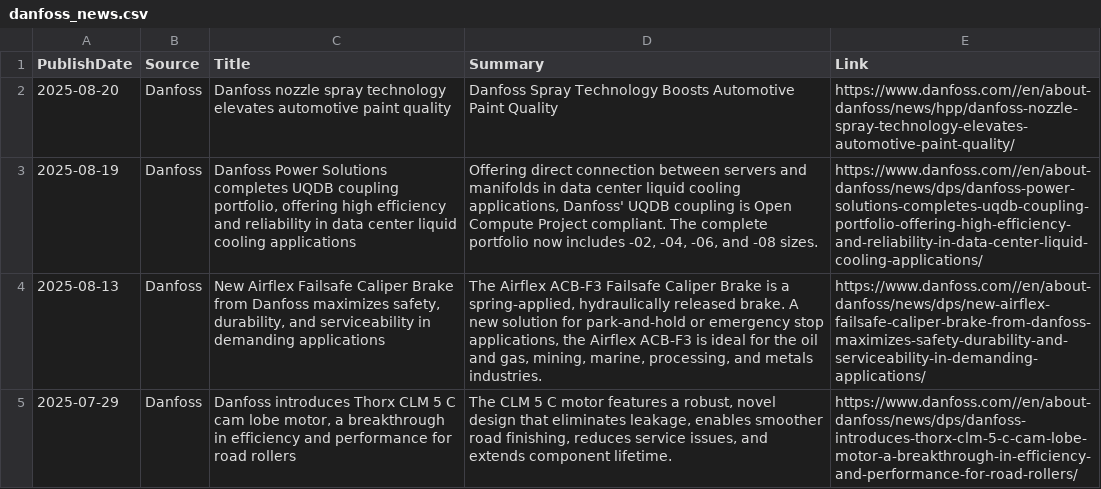
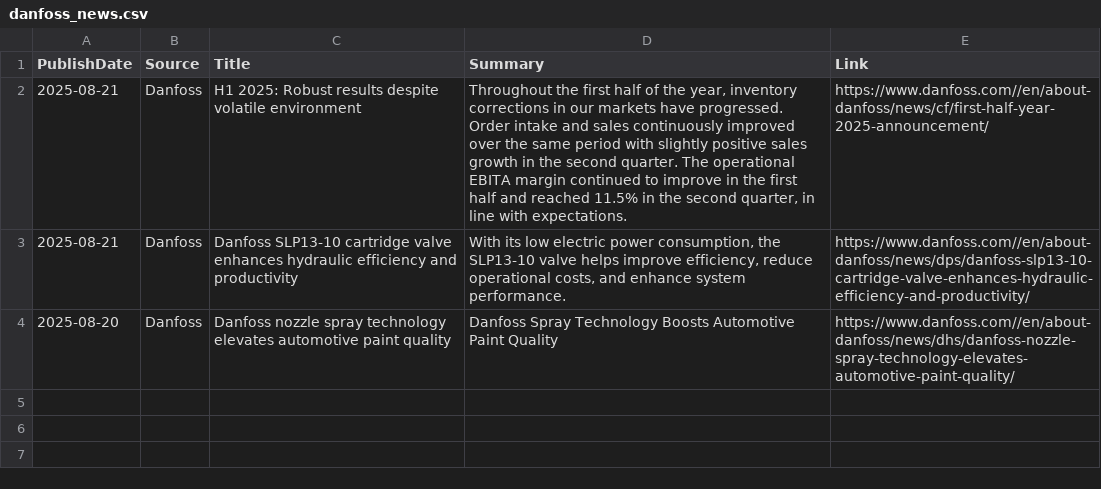
Before and after one commit to ivan-sanjuan/HVAC_News_Scraper, a CSV file: csv/danfoss_news.csv, drawn as a sheet.

```diff
--- a/csv/danfoss_news.csv
+++ b/csv/danfoss_news.csv
@@ -1,5 +1,4 @@
 PublishDate,Source,Title,Summary,Link
-2025-08-20,Danfoss,Danfoss nozzle spray technology elevates automotive paint quality,Danfoss Spray Technology Boosts Automotive Paint Quality,https://www.danfoss.com//en/about-danfoss/news/hpp/danfoss-nozzle-spray-technology-elevates-automotive-paint-quality/
-2025-08-19,Danfoss,"Danfoss Power Solutions completes UQDB coupling portfolio, offering high efficiency and reliability in data center liquid cooling applications","Offering direct connection between servers and manifolds in data center liquid cooling applications, Danfoss' UQDB coupling is Open Compute Project compliant. The complete portfolio now includes -02, -04, -06, and -08 sizes.",https://www.danfoss.com//en/about-danfoss/news/dps/danfoss-power-solutions-completes-uqdb-coupling-portfolio-offering-high-efficiency-and-reliability-in-data-center-liquid-cooling-applications/
-2025-08-13,Danfoss,"New Airflex Failsafe Caliper Brake from Danfoss maximizes safety, durability, and serviceability in demanding applications","The Airflex ACB-F3 Failsafe Caliper Brake is a spring-applied, hydraulically released brake. A new solution for park-and-hold or emergency stop applications, the Airflex ACB-F3 is ideal for the oil and gas, mining, marine, processing, and metals industries.",https://www.danfoss.com//en/about-danfoss/news/dps/new-airflex-failsafe-caliper-brake-from-danfoss-maximizes-safety-durability-and-serviceability-in-demanding-applications/
-2025-07-29,Danfoss,"Danfoss introduces Thorx CLM 5 C cam lobe motor, a breakthrough in efficiency and performance for road rollers","The CLM 5 C motor features a robust, novel design that eliminates leakage, enables smoother road finishing, reduces service issues, and extends component lifetime.",https://www.danfoss.com//en/about-danfoss/news/dps/danfoss-introduces-thorx-clm-5-c-cam-lobe-motor-a-breakthrough-in-efficiency-and-performance-for-road-rollers/
+2025-08-21,Danfoss,H1 2025: Robust results despite volatile environment,"Throughout the first half of the year, inventory corrections in our markets have progressed. Order intake and sales continuously improved over the same period with slightly positive sales growth in the second quarter. The operational EBITA margin continued to improve in the first half and reached 11.5% in the second quarter, in line with expectations.",https://www.danfoss.com//en/about-danfoss/news/cf/first-half-year-2025-announcement/
+2025-08-21,Danfoss,Danfoss SLP13-10 cartridge valve enhances hydraulic efficiency and productivity,"With its low electric power consumption, the SLP13-10 valve helps improve efficiency, reduce operational costs, and enhance system performance.",https://www.danfoss.com//en/about-danfoss/news/dps/danfoss-slp13-10-cartridge-valve-enhances-hydraulic-efficiency-and-productivity/
+2025-08-20,Danfoss,Danfoss nozzle spray technology elevates automotive paint quality,Danfoss Spray Technology Boosts Automotive Paint Quality,https://www.danfoss.com//en/about-danfoss/news/dhs/danfoss-nozzle-spray-technology-elevates-automotive-paint-quality/
```
Also changed, not shown: csv/LG_News.csv, csv/trane_technologies_news.csv, 9 other files.
